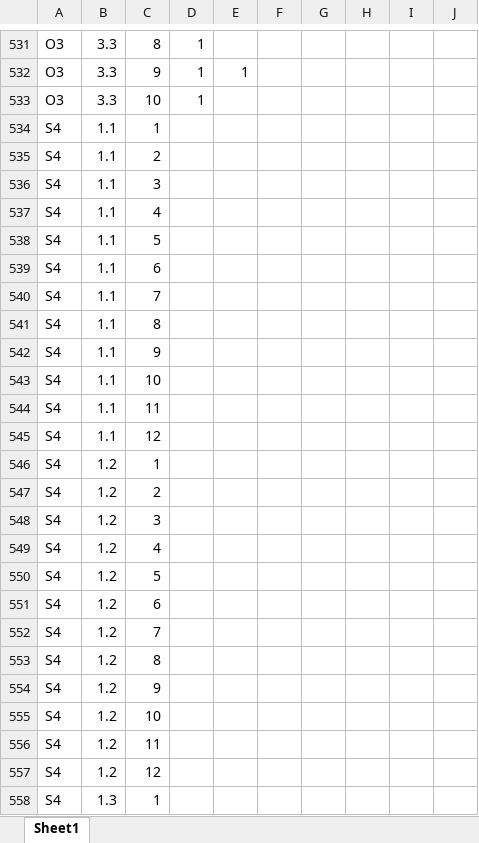
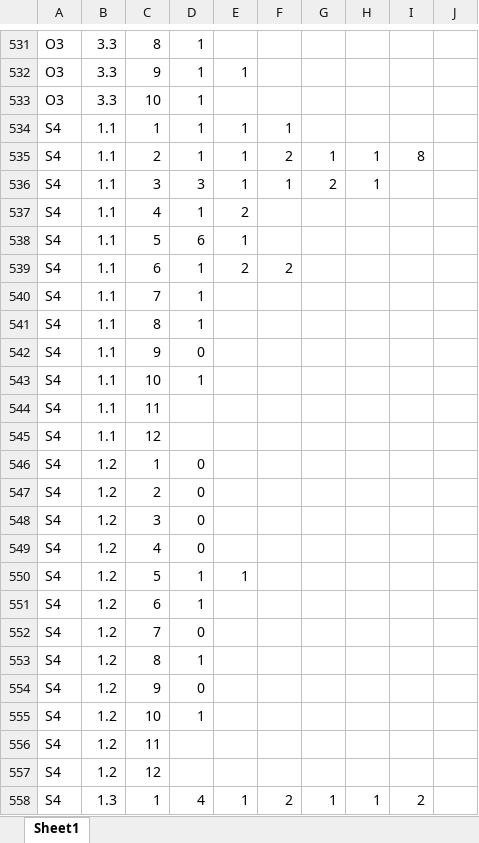
Before and after one commit to jennabraun/larrea.facilitation, an Excel workbook: Data/Pollen.xlsx, sheet Sheet1, drawn as a sheet; only a part is shown, gaps mark what is left out; values as stored, in another font and other column widths than the file's, no borders; the diff covers the shown part only; the diff names each change by its address in the sheet, - before the commit and + after, or states it on an @@ line.

```diff
--- a/Data/Pollen.xlsx (sheet Sheet1)
+++ b/Data/Pollen.xlsx (sheet Sheet1)
-D534:D535: (empty)
+D534:D535: 1
-E534:E536: (empty)
+E534:E536: 1
-F534: (empty)
+F534: 1
-F535: (empty)
+F535: 2
-G535: (empty)
+G535: 1
-H535:H536: (empty)
+H535:H536: 1
-I535: (empty)
+I535: 8
-D536: (empty)
+D536: 3
-F536: (empty)
+F536: 1
-G536: (empty)
+G536: 2
-D537: (empty)
+D537: 1
-E537: (empty)
+E537: 2
-D538: (empty)
+D538: 6
-E538: (empty)
+E538: 1
-D539:D541: (empty)
+D539:D541: 1
-E539: (empty)
+E539: 2
-F539: (empty)
+F539: 2
-D542: (empty)
+D542: 0
-D543: (empty)
+D543: 1
-D546:D549: (empty)
+D546:D549: 0
-D550:D551: (empty)
+D550:D551: 1
-E550: (empty)
+E550: 1
-D552: (empty)
+D552: 0
-D553: (empty)
+D553: 1
-D554: (empty)
+D554: 0
-D555: (empty)
+D555: 1
-D558: (empty)
+D558: 4
-E558: (empty)
+E558: 1
-F558: (empty)
+F558: 2
-G558: (empty)
+G558: 1
-H558: (empty)
+H558: 1
-I558: (empty)
+I558: 2
```
Also changed, not shown: 12 removed rows and 63 edited cells elsewhere in this sheet, 1 other file.
